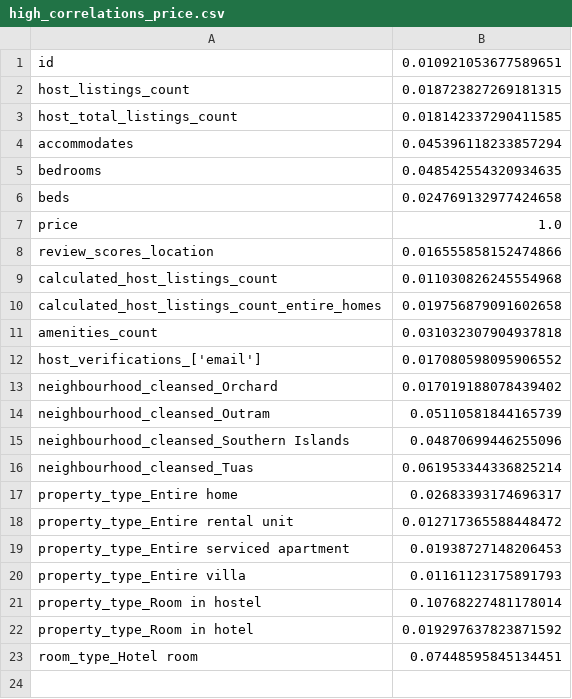
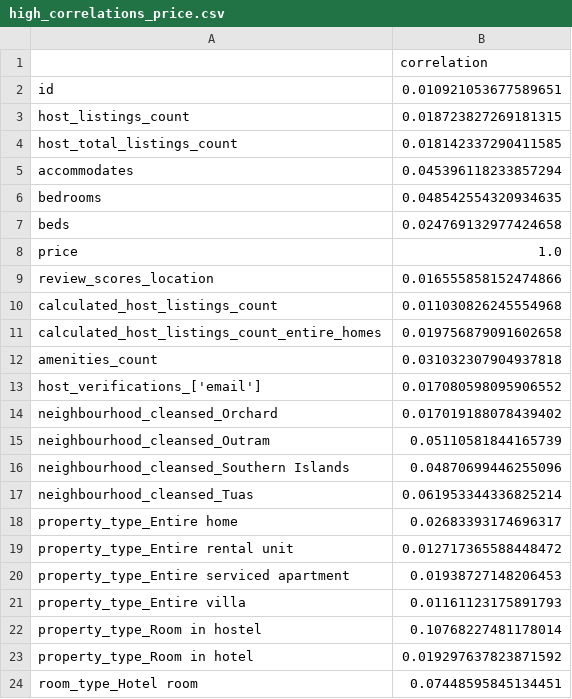
Before and after one commit to Theawmaster/Predict-Airbnb-Prices, a CSV file: datasets/high_correlations_price.csv, drawn as a sheet; the diff names each change by its address in the sheet, - before the commit and + after, or states it on an @@ line.

```diff
--- a/datasets/high_correlations_price.csv
+++ b/datasets/high_correlations_price.csv
+row 1:  | correlation
```
Also changed, not shown: 1 other file.
